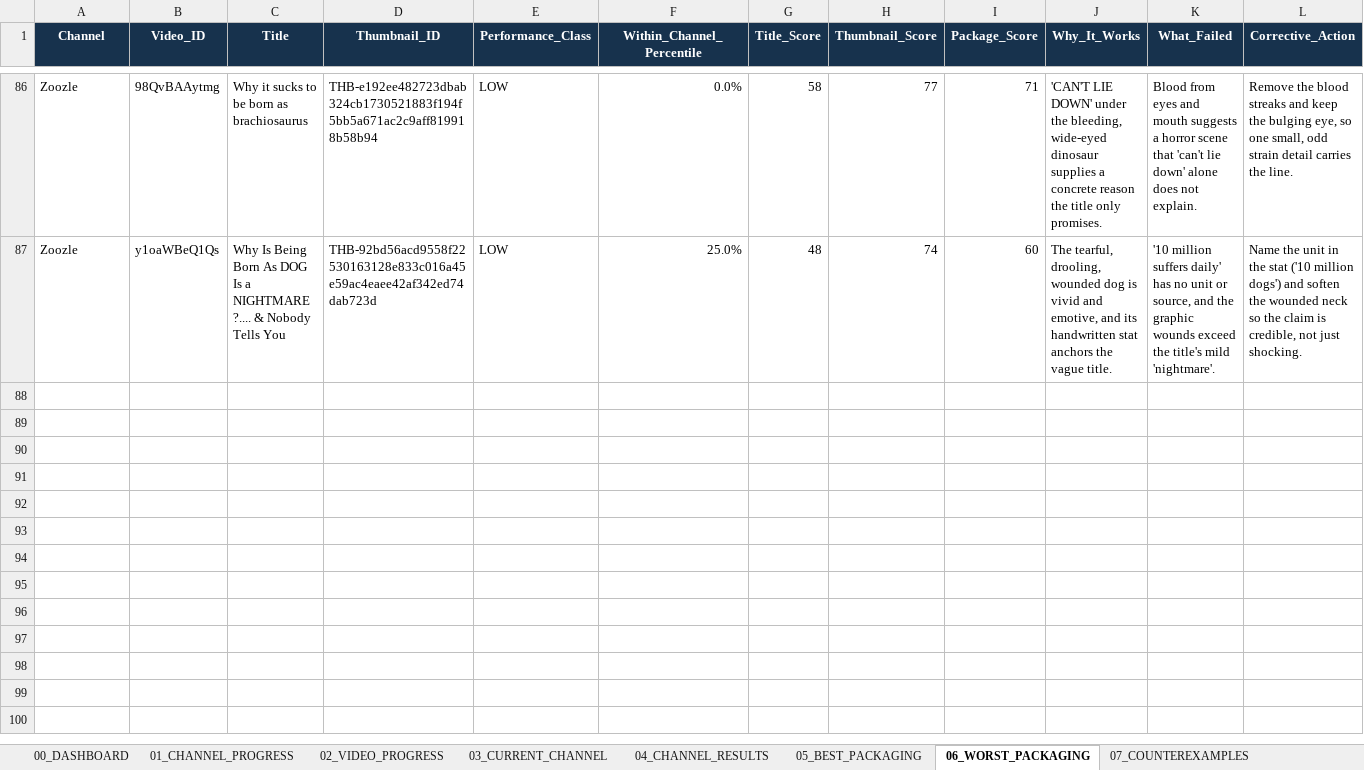
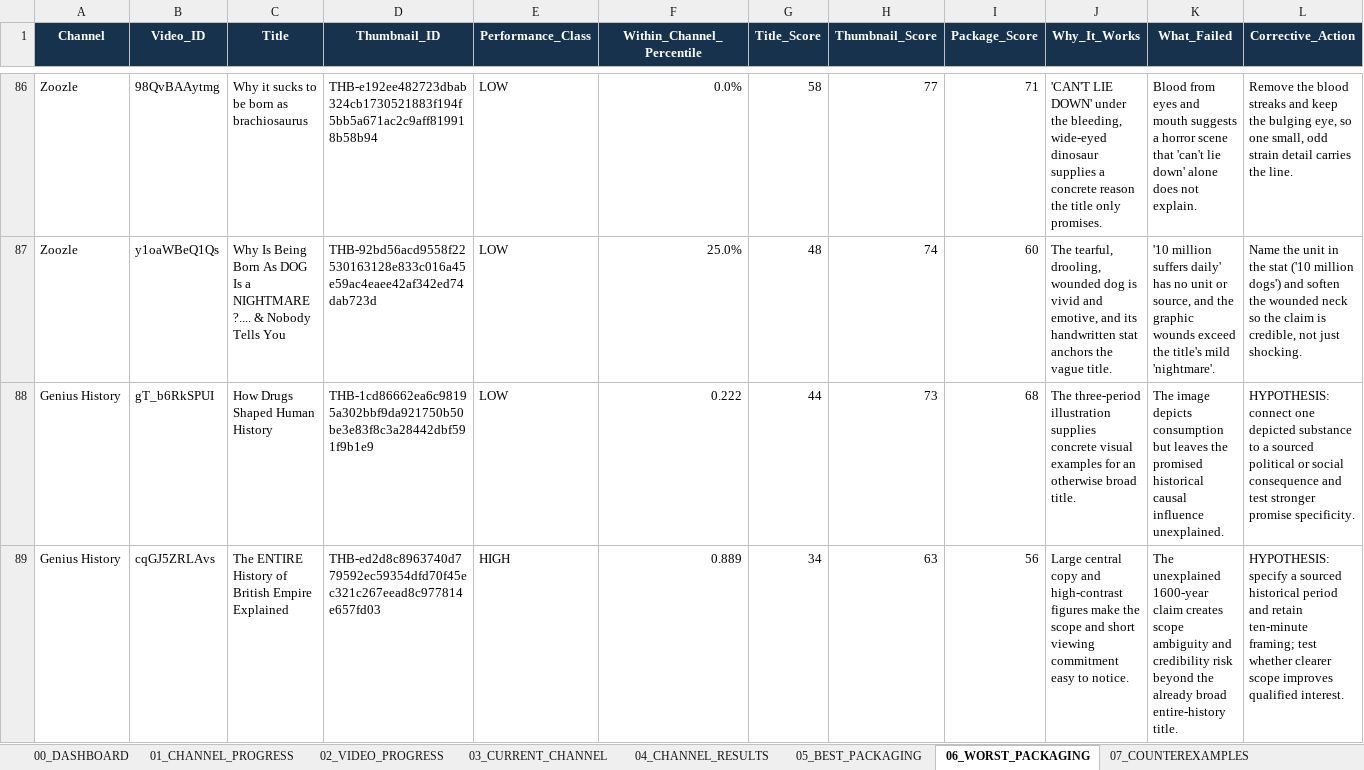
Before and after one commit to ghilmanITM360/youtube-intelligence-os, an Excel workbook: docs/research/thumbnail-forensics-2026-10-02/PACKAGING-PROGRESS.xlsx, sheet 06_WORST_PACKAGING, drawn as a sheet; only a part is shown, gaps mark what is left out; values as stored, in another font and other column widths than the file's, no borders; table styles not drawn; rows hold the shown columns only; the diff covers the shown part only; the diff names each change by its address in the sheet, - before the commit and + after, or states it on an @@ line.

Commit message:
packaging: complete Genius History channel analysis

```diff
--- a/docs/research/thumbnail-forensics-2026-10-02/PACKAGING-PROGRESS.xlsx (sheet 06_WORST_PACKAGING)
+++ b/docs/research/thumbnail-forensics-2026-10-02/PACKAGING-PROGRESS.xlsx (sheet 06_WORST_PACKAGING)
+row 88: Genius History | gT_b6RkSPUI | How Drugs Shaped Human History | THB-1cd86662ea6c98195a302bbf9da921750b50be3e83f8c3a28442dbf591f9b1e9 | LOW | 0.222 | 44 | 73 | 68 | The three-period illustration supplies concrete visual examples for an otherwise broad title. | The image depicts consumption but leaves the promised historical causal influence unexplained. | HYPOTHESIS: connect one depicted substance to a sourced political or social consequence and test stronger promise specificity.
+row 89: Genius History | cqGJ5ZRLAvs | The ENTIRE History of British Empire Explained | THB-ed2d8c8963740d779592ec59354dfd70f45ec321c267eead8c977814e657fd03 | HIGH | 0.889 | 34 | 63 | 56 | Large central copy and high-contrast figures make the scope and short viewing commitment easy to notice. | The unexplained 1600-year claim creates scope ambiguity and credibility risk beyond the already broad entire-history title. | HYPOTHESIS: specify a sourced historical period and retain ten-minute framing; test whether clearer scope improves qualified interest.
```
Also changed, not shown: 3 added rows, 1 removed row and 16 edited cells elsewhere in this sheet, sheet 03_CURRENT_CHANNEL, sheet 05_BEST_PACKAGING, sheet 07_COUNTEREXAMPLES, sheet 04_CHANNEL_RESULTS, sheet 09_GIT_CHECKPOINTS, sheet 00_DASHBOARD, 1 more sheet, formulas that keep their value, 5 other files.
